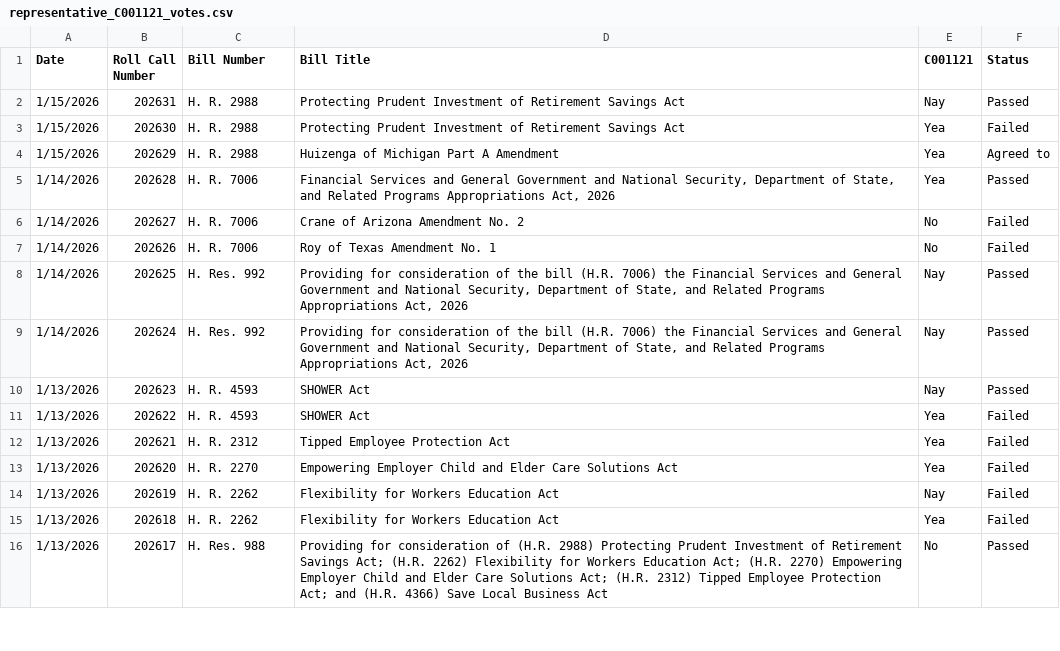
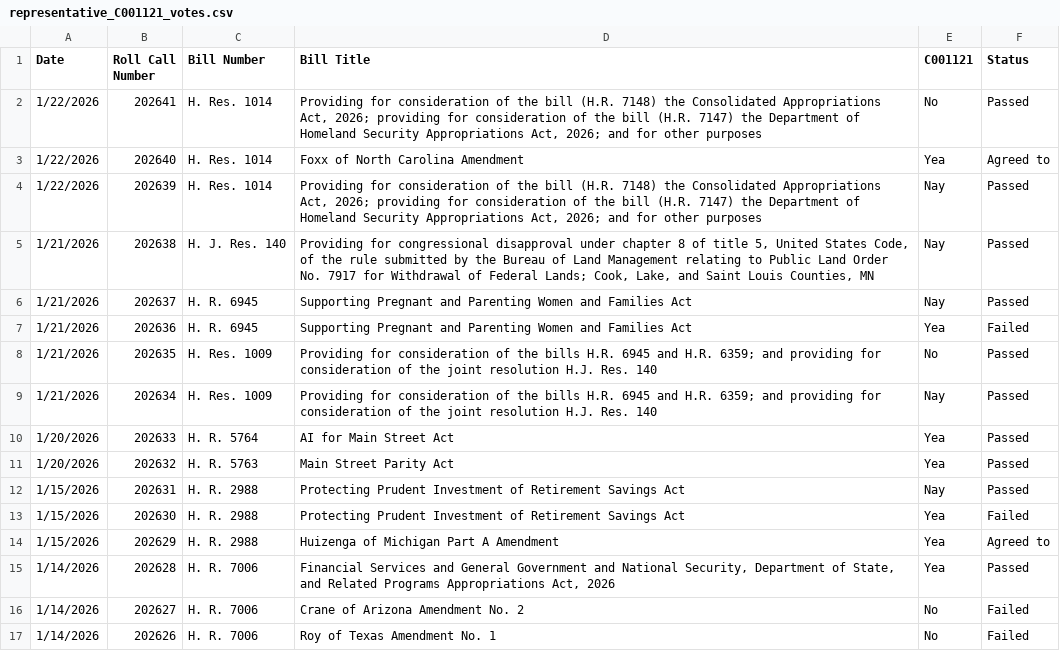
Before and after one commit to githamm/congressional-vote-tracker, a CSV file: representative_C001121_votes.csv, drawn as a sheet; only a part is shown; the shorter side is filled out with more unchanged rows.

```diff
--- a/representative_C001121_votes.csv
+++ b/representative_C001121_votes.csv
@@ -1,2 +1,12 @@
 Date,Roll Call Number,Bill Number,Bill Title,C001121,Status
+1/22/2026,202641,H. Res. 1014,"Providing for consideration of the bill (H.R. 7148) the Consolidated Appropriations Act, 2026; providing for consideration of the bill (H.R. 7147) the Department of Homeland Security Appropriations Act, 2026; and for other purposes",No,Passed
+1/22/2026,202640,H. Res. 1014,Foxx of North Carolina Amendment,Yea,Agreed to
+1/22/2026,202639,H. Res. 1014,"Providing for consideration of the bill (H.R. 7148) the Consolidated Appropriations Act, 2026; providing for consideration of the bill (H.R. 7147) the Department of Homeland Security Appropriations Act, 2026; and for other purposes",Nay,Passed
+1/21/2026,202638,H. J. Res. 140,"Providing for congressional disapproval under chapter 8 of title 5, United States Code, of the rule submitted by the Bureau of Land Management relating to Public Land Order No. 7917 for Withdrawal of Federal Lands; Cook, Lake, and Saint Louis Counties, MN",Nay,Passed
+1/21/2026,202637,H. R. 6945,Supporting Pregnant and Parenting Women and Families Act,Nay,Passed
+1/21/2026,202636,H. R. 6945,Supporting Pregnant and Parenting Women and Families Act,Yea,Failed
+1/21/2026,202635,H. Res. 1009,Providing for consideration of the bills H.R. 6945 and H.R. 6359; and providing for consideration of the joint resolution H.J. Res. 140,No,Passed
+1/21/2026,202634,H. Res. 1009,Providing for consideration of the bills H.R. 6945 and H.R. 6359; and providing for consideration of the joint resolution H.J. Res. 140,Nay,Passed
+1/20/2026,202633,H. R. 5764,AI for Main Street Act,Yea,Passed
+1/20/2026,202632,H. R. 5763,Main Street Parity Act,Yea,Passed
 1/15/2026,202631,H. R. 2988,Protecting Prudent Investment of Retirement Savings Act,Nay,Passed
```
Also changed, not shown: all_votes.csv, representative_B000825_votes.csv, 6 other files.
